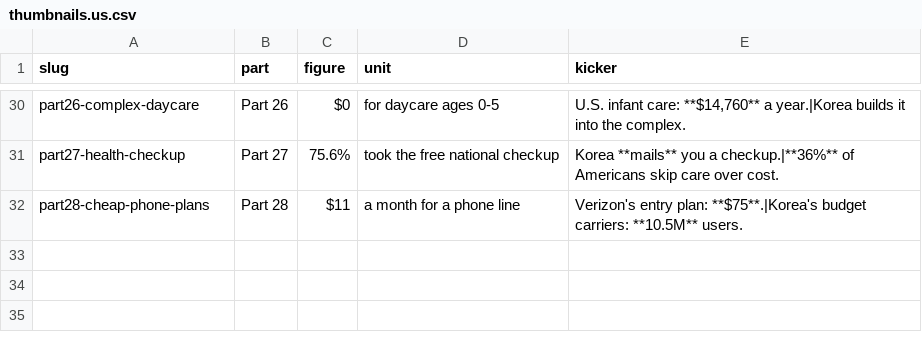
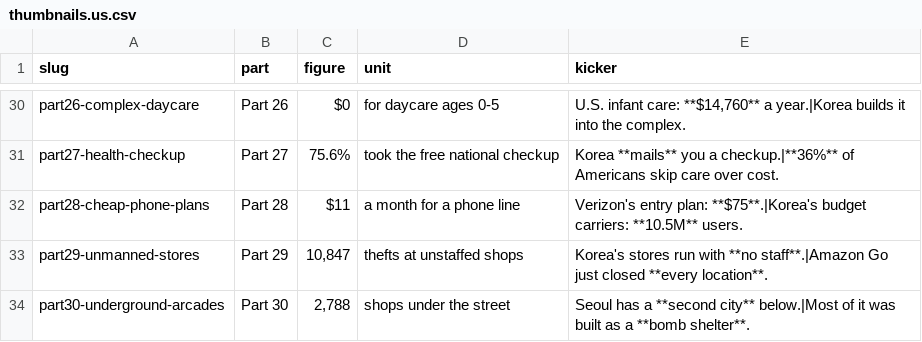
Before and after one commit to photolark-cmd/korea-rundown-assets, a CSV file: thumbnails.us.csv, drawn as a sheet; only a part is shown, gaps mark what is left out; the diff names each change by its address in the sheet, - before the commit and + after, or states it on an @@ line.

Commit message:
Add Part 29/30 thumbnails (unmanned stores, underground arcades)

```diff
--- a/thumbnails.us.csv
+++ b/thumbnails.us.csv
+row 33: part29-unmanned-stores | Part 29 | 10,847 | thefts at unstaffed shops | Korea's stores run with **no staff**.|Amazon Go just closed **every location**.
+row 34: part30-underground-arcades | Part 30 | 2,788 | shops under the street | Seoul has a **second city** below.|Most of it was built as a **bomb shelter**.
```
Also changed, not shown: 4 other files.
